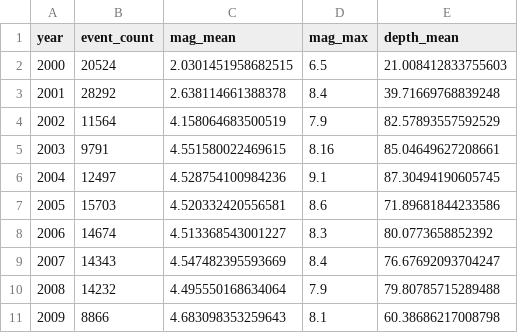
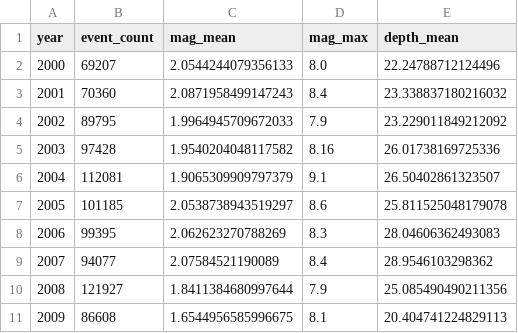
Before and after one commit to nht-master-k20/earthquake-sequence-mining, a CSV file: hoigreen/eda/outputs/03_yearly_summary.csv, drawn as a sheet; only a part is shown; the diff covers the shown part only.

```diff
--- a/hoigreen/eda/outputs/03_yearly_summary.csv
+++ b/hoigreen/eda/outputs/03_yearly_summary.csv
@@ -1,11 +1,11 @@
 year,event_count,mag_mean,mag_max,depth_mean
-2000,20524,2.0301451958682515,6.5,21.008412833755603
-2001,28292,2.638114661388378,8.4,39.71669768839248
-2002,11564,4.158064683500519,7.9,82.57893557592529
-2003,9791,4.551580022469615,8.16,85.04649627208661
-2004,12497,4.528754100984236,9.1,87.30494190605745
-2005,15703,4.520332420556581,8.6,71.89681844233586
-2006,14674,4.513368543001227,8.3,80.0773658852392
-2007,14343,4.547482395593669,8.4,76.67692093704247
-2008,14232,4.495550168634064,7.9,79.80785715289488
-2009,8866,4.683098353259643,8.1,60.38686217008798
+2000,69207,2.0544244079356133,8.0,22.24788712124496
+2001,70360,2.0871958499147243,8.4,23.338837180216032
+2002,89795,1.9964945709672033,7.9,23.229011849212092
+2003,97428,1.9540204048117582,8.16,26.01738169725336
+2004,112081,1.9065309909797379,9.1,26.50402861323507
+2005,101185,2.0538738943519297,8.6,25.811525048179078
+2006,99395,2.062623270788269,8.3,28.04606362493083
+2007,94077,2.07584521190089,8.4,28.9546103298362
+2008,121927,1.8411384680997644,7.9,25.085490490211356
+2009,86608,1.6544956585996675,8.1,20.404741224829113
```
Also changed, not shown: 28 edited cells elsewhere in this file, hoigreen/eda/outputs/01_numeric_summary.csv, hoigreen/eda/outputs/02_correlation_matrix.csv, 14 other files.
